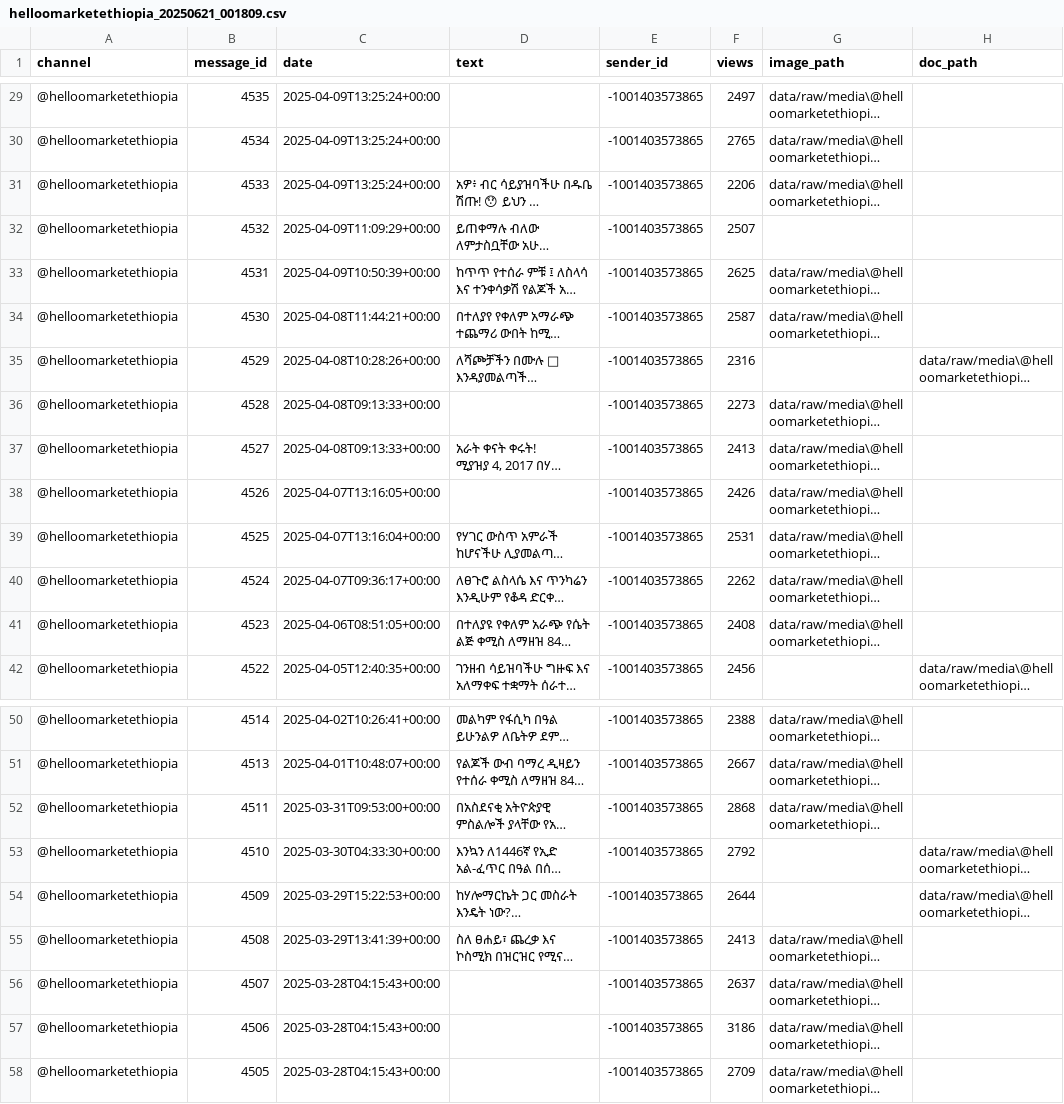
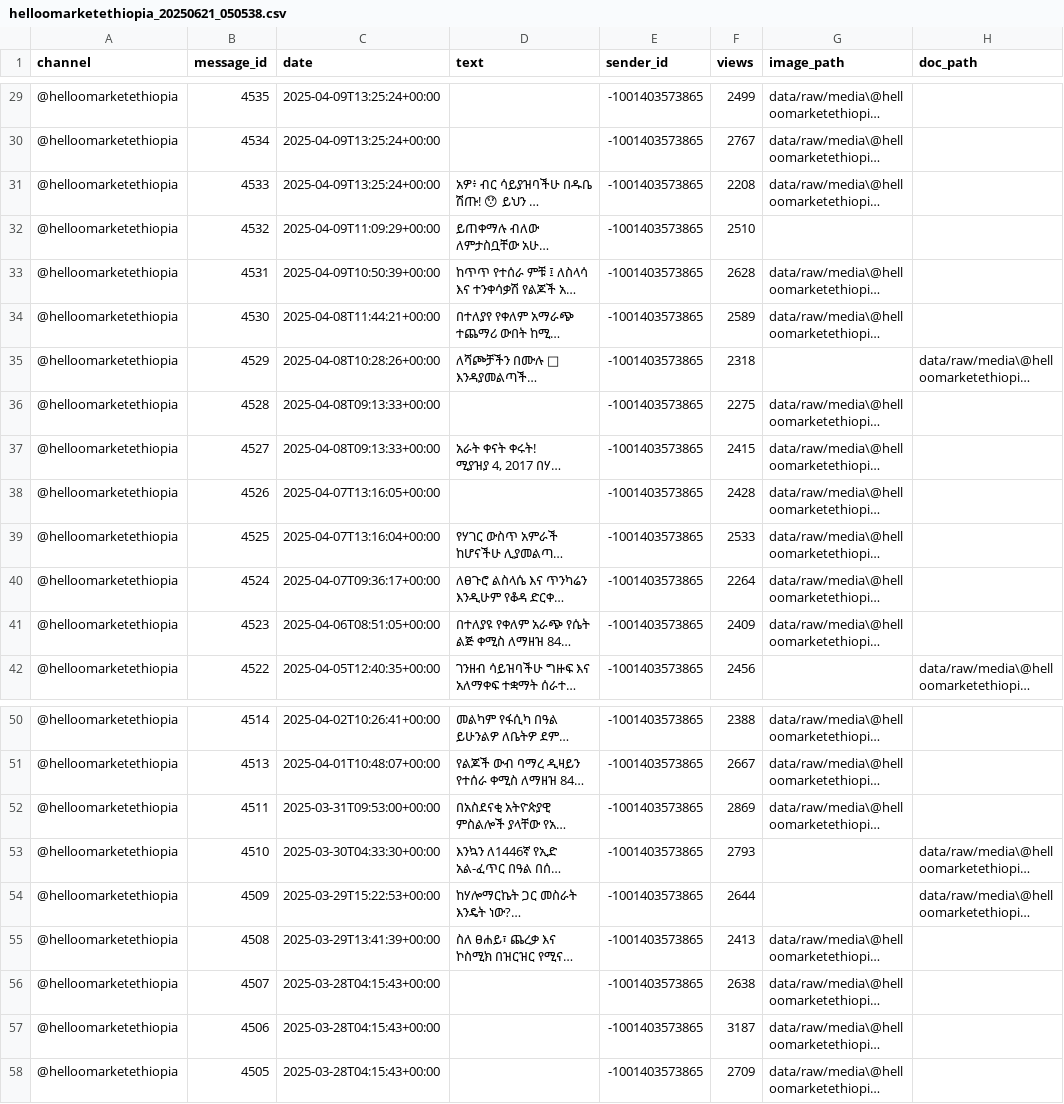
Before and after one commit to ibnu-asma/Amharic-E-commerce-Data-Extractor, a CSV file: ethiomart_ner/data/processed/helloomarketethiopia_20250621_050538.csv (was ethiomart_ner/data/processed/helloomarketethiopia_20250621_001809.csv), drawn as a sheet; only a part is shown, gaps mark what is left out; long unchanged cells end in …; the diff covers the shown part only; the diff names each change by its address in the sheet, - before the commit and + after, or states it on an @@ line.

```diff
--- a/ethiomart_ner/data/processed/helloomarketethiopia_20250621_001809.csv
+++ b/ethiomart_ner/data/processed/helloomarketethiopia_20250621_050538.csv
-F29 (views): 2497
+F29 (views): 2499
-F30 (views): 2765
+F30 (views): 2767
-F31 (views): 2206
+F31 (views): 2208
-F32 (views): 2507
+F32 (views): 2510
-F33 (views): 2625
+F33 (views): 2628
-F34 (views): 2587
+F34 (views): 2589
-F35 (views): 2316
+F35 (views): 2318
-F36 (views): 2273
+F36 (views): 2275
-F37 (views): 2413
+F37 (views): 2415
-F38 (views): 2426
+F38 (views): 2428
-F39 (views): 2531
+F39 (views): 2533
-F40 (views): 2262
+F40 (views): 2264
-F41 (views): 2408
+F41 (views): 2409
-F52 (views): 2868
+F52 (views): 2869
-F53 (views): 2792
+F53 (views): 2793
-F56 (views): 2637
+F56 (views): 2638
-F57 (views): 3186
+F57 (views): 3187
```
Also changed, not shown: 27 edited cells elsewhere in this file, ethiomart_ner/data/processed/ethio_market_place_20250621_050022.csv, 11 other files.
